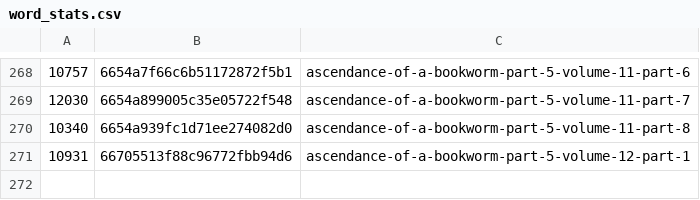
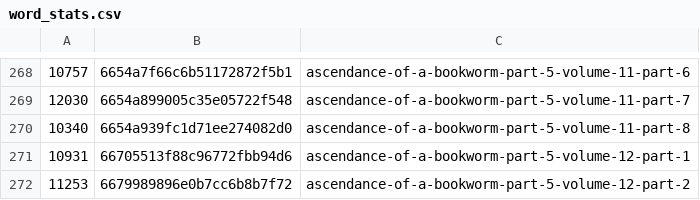
Before and after one commit to talisein/aoab-monitor, a CSV file: data/word_stats.csv, drawn as a sheet; only a part is shown, gaps mark what is left out; the diff names each change by its address in the sheet, - before the commit and + after, or states it on an @@ line.

```diff
--- a/data/word_stats.csv
+++ b/data/word_stats.csv
+row 272: 11253 | 6679989896e0b7cc6b8b7f72 | ascendance-of-a-bookworm-part-5-volume-12-part-2
```
